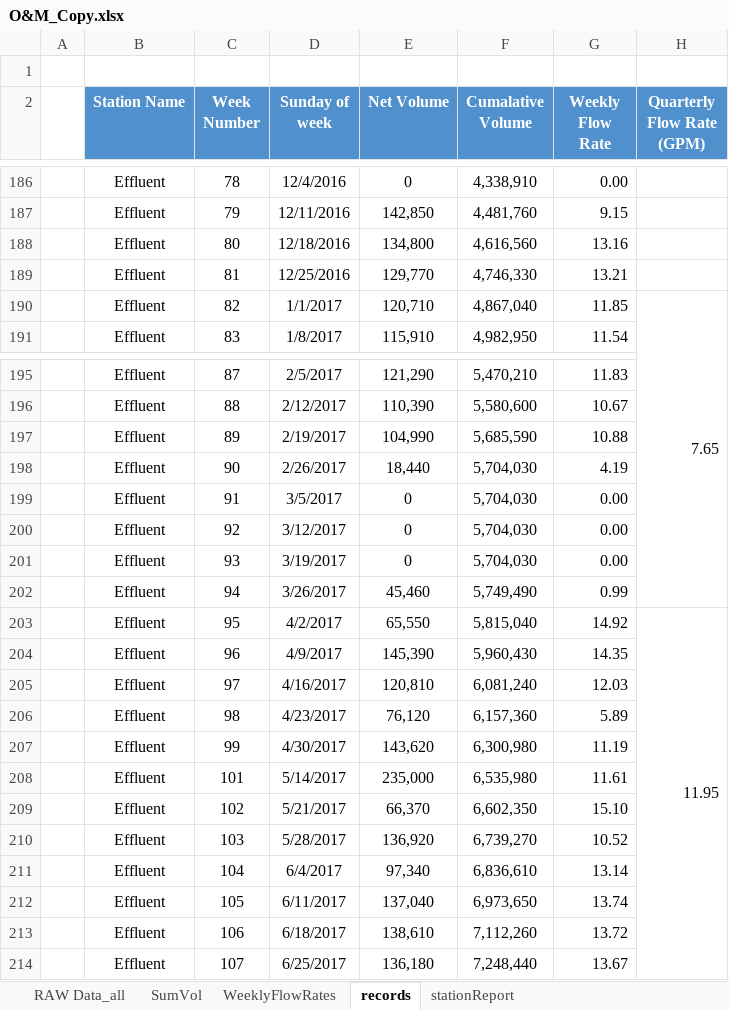
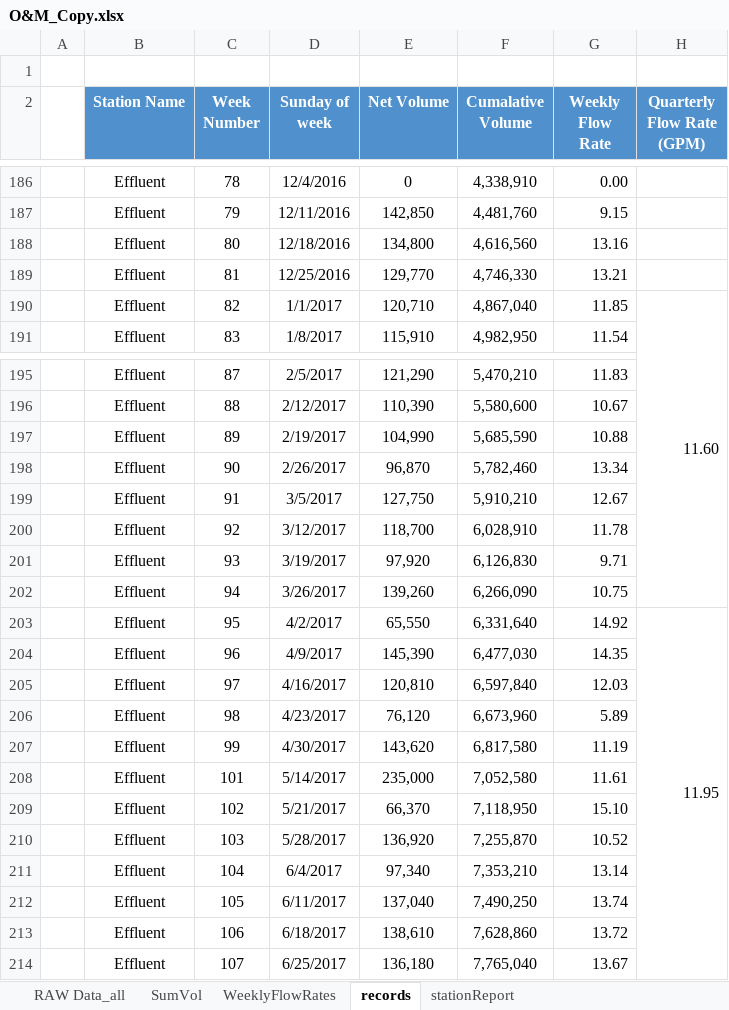
Before and after one commit to JamesPinkard/ExcelChartTool, an Excel workbook: ExcelChartTool/bin/Debug/O&M_Copy.xlsx, sheet records, drawn as a sheet; only a part is shown, gaps mark what is left out; values as stored, in another font and other column widths than the file's, no borders; the diff names each change by its address in the sheet, - before the commit and + after, or states it on an @@ line.

```diff
--- a/ExcelChartTool/bin/Debug/O&M_Copy.xlsx (sheet records)
+++ b/ExcelChartTool/bin/Debug/O&M_Copy.xlsx (sheet records)
-H190 (Quarterly Flow Rate (GPM)): 7.65
+H190 (Quarterly Flow Rate (GPM)): 11.60
-E198 (Net Volume): 18,440
+E198 (Net Volume): 96,870
-F198 (Cumalative Volume): 5,704,030
+F198 (Cumalative Volume): 5,782,460
-G198 (Weekly Flow Rate): 4.19
+G198 (Weekly Flow Rate): 13.34
-E199 (Net Volume): 0
+E199 (Net Volume): 127,750
-F199 (Cumalative Volume): 5,704,030
+F199 (Cumalative Volume): 5,910,210
-G199 (Weekly Flow Rate): 0.00
+G199 (Weekly Flow Rate): 12.67
-E200 (Net Volume): 0
+E200 (Net Volume): 118,700
-F200 (Cumalative Volume): 5,704,030
+F200 (Cumalative Volume): 6,028,910
-G200 (Weekly Flow Rate): 0.00
+G200 (Weekly Flow Rate): 11.78
-E201 (Net Volume): 0
+E201 (Net Volume): 97,920
-F201 (Cumalative Volume): 5,704,030
+F201 (Cumalative Volume): 6,126,830
-G201 (Weekly Flow Rate): 0.00
+G201 (Weekly Flow Rate): 9.71
-E202 (Net Volume): 45,460
+E202 (Net Volume): 139,260
-F202 (Cumalative Volume): 5,749,490
+F202 (Cumalative Volume): 6,266,090
-G202 (Weekly Flow Rate): 0.99
+G202 (Weekly Flow Rate): 10.75
-F203 (Cumalative Volume): 5,815,040
+F203 (Cumalative Volume): 6,331,640
-F204 (Cumalative Volume): 5,960,430
+F204 (Cumalative Volume): 6,477,030
-F205 (Cumalative Volume): 6,081,240
+F205 (Cumalative Volume): 6,597,840
-F206 (Cumalative Volume): 6,157,360
+F206 (Cumalative Volume): 6,673,960
-F207 (Cumalative Volume): 6,300,980
+F207 (Cumalative Volume): 6,817,580
-F208 (Cumalative Volume): 6,535,980
+F208 (Cumalative Volume): 7,052,580
-F209 (Cumalative Volume): 6,602,350
+F209 (Cumalative Volume): 7,118,950
-F210 (Cumalative Volume): 6,739,270
+F210 (Cumalative Volume): 7,255,870
-F211 (Cumalative Volume): 6,836,610
+F211 (Cumalative Volume): 7,353,210
-F212 (Cumalative Volume): 6,973,650
+F212 (Cumalative Volume): 7,490,250
-F213 (Cumalative Volume): 7,112,260
+F213 (Cumalative Volume): 7,628,860
-F214 (Cumalative Volume): 7,248,440
+F214 (Cumalative Volume): 7,765,040
```
Also changed, not shown: sheet RAW Data_all, sheet stationReport, charts or pictures, 33 other files.
